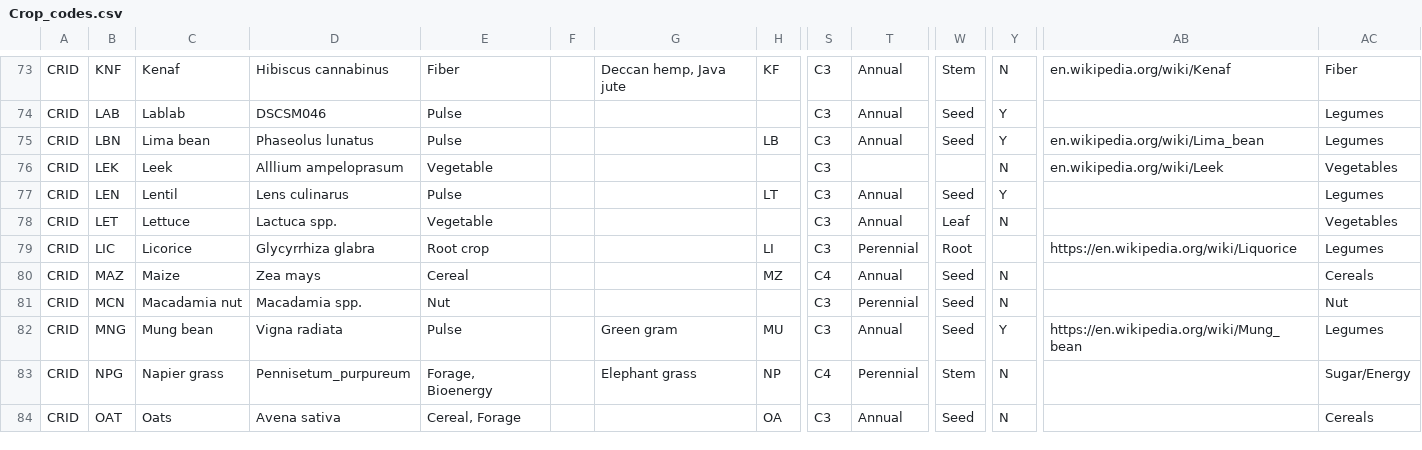
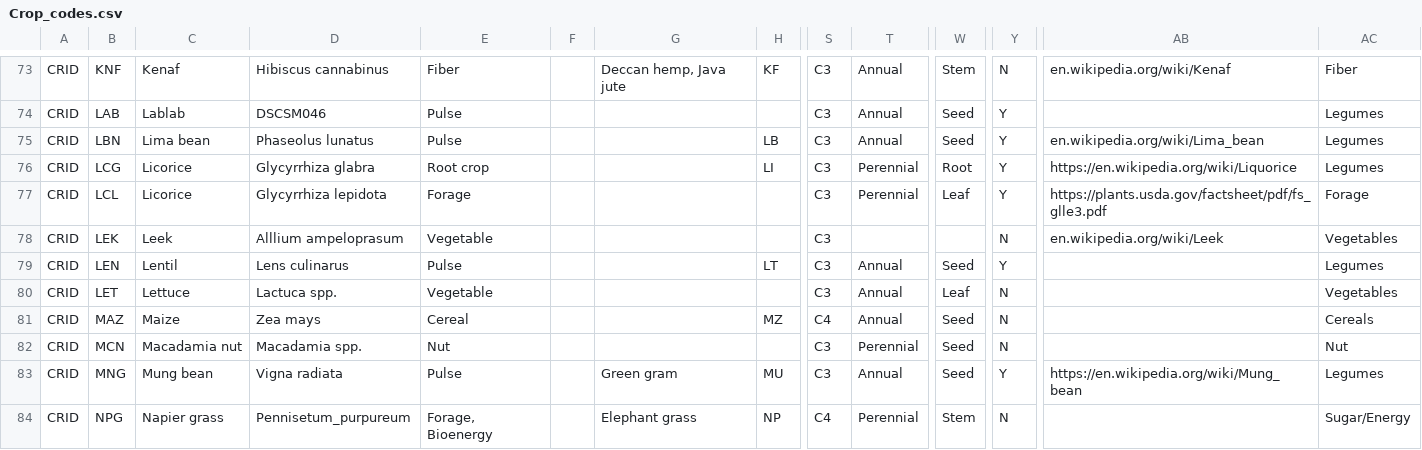
Before and after one commit to agmip/VMapper, a CSV file: Data/ICASA/Crop_codes.csv, drawn as a sheet; only a part is shown, gaps mark what is left out; the shorter side is filled out with more unchanged rows; removed rows and columns are numbered as before the commit, all else as after; rows hold the shown columns only; the diff names each change by its address in the sheet, - before the commit and + after, or states it on an @@ line.

Commit message:
Sync with ICASA

```diff
--- a/Data/ICASA/Crop_codes.csv
+++ b/Data/ICASA/Crop_codes.csv
+row 76: CRID | LCG | Licorice | Glycyrrhiza glabra | Root crop |  |  | LI | C3 | Perennial | Root | Y | https://en.wikipedia.org/wiki/Liquorice | Legumes
+row 77: CRID | LCL | Licorice | Glycyrrhiza lepidota | Forage |  |  |  | C3 | Perennial | Leaf | Y | https://plants.usda.gov/factsheet/pdf/fs_glle3.pdf | Forage
-row 79: CRID | LIC | Licorice | Glycyrrhiza glabra | Root crop |  |  | LI | C3 | Perennial | Root |  | https://en.wikipedia.org/wiki/Liquorice | Legumes
```
Also changed, not shown: Data/ICASA/Management_info.csv, Data/ICASA/Measured_data.csv.
